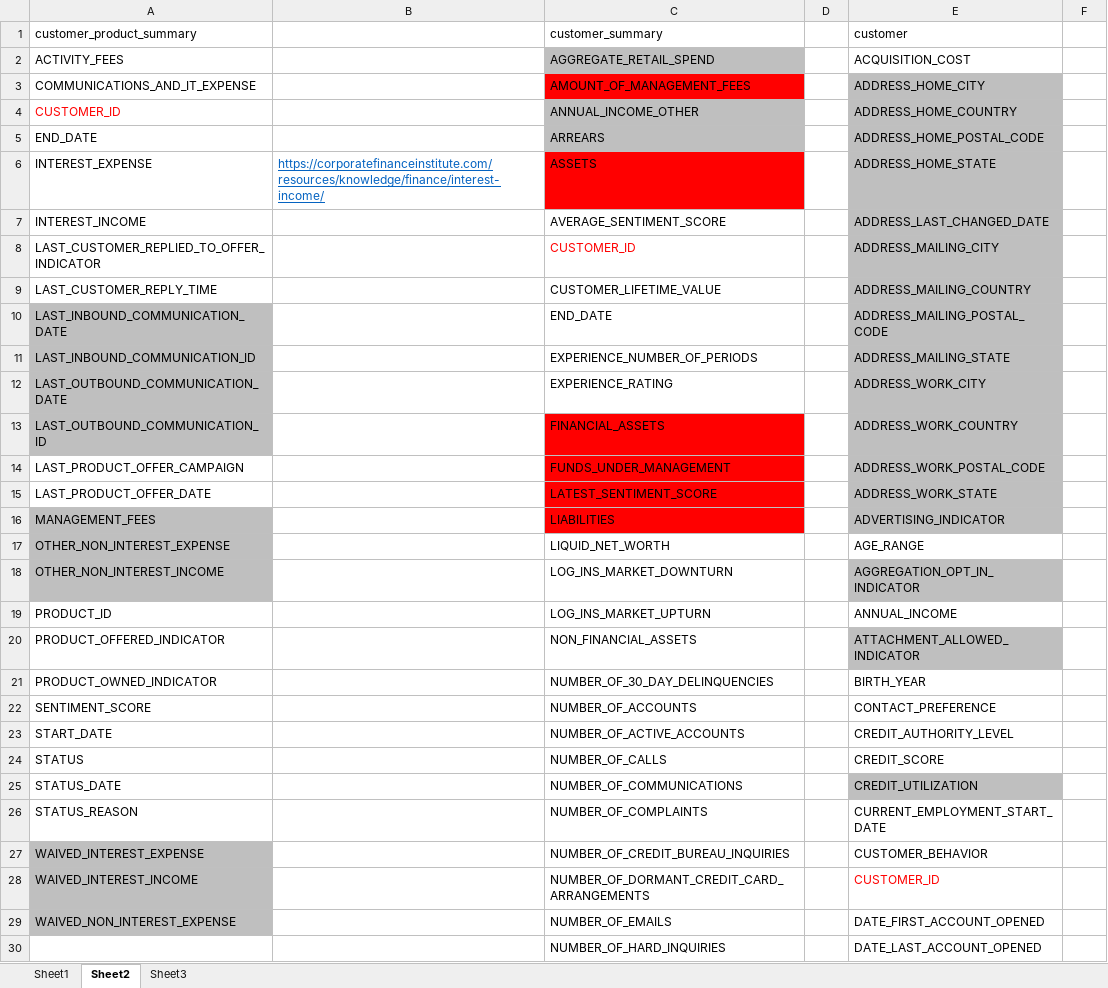
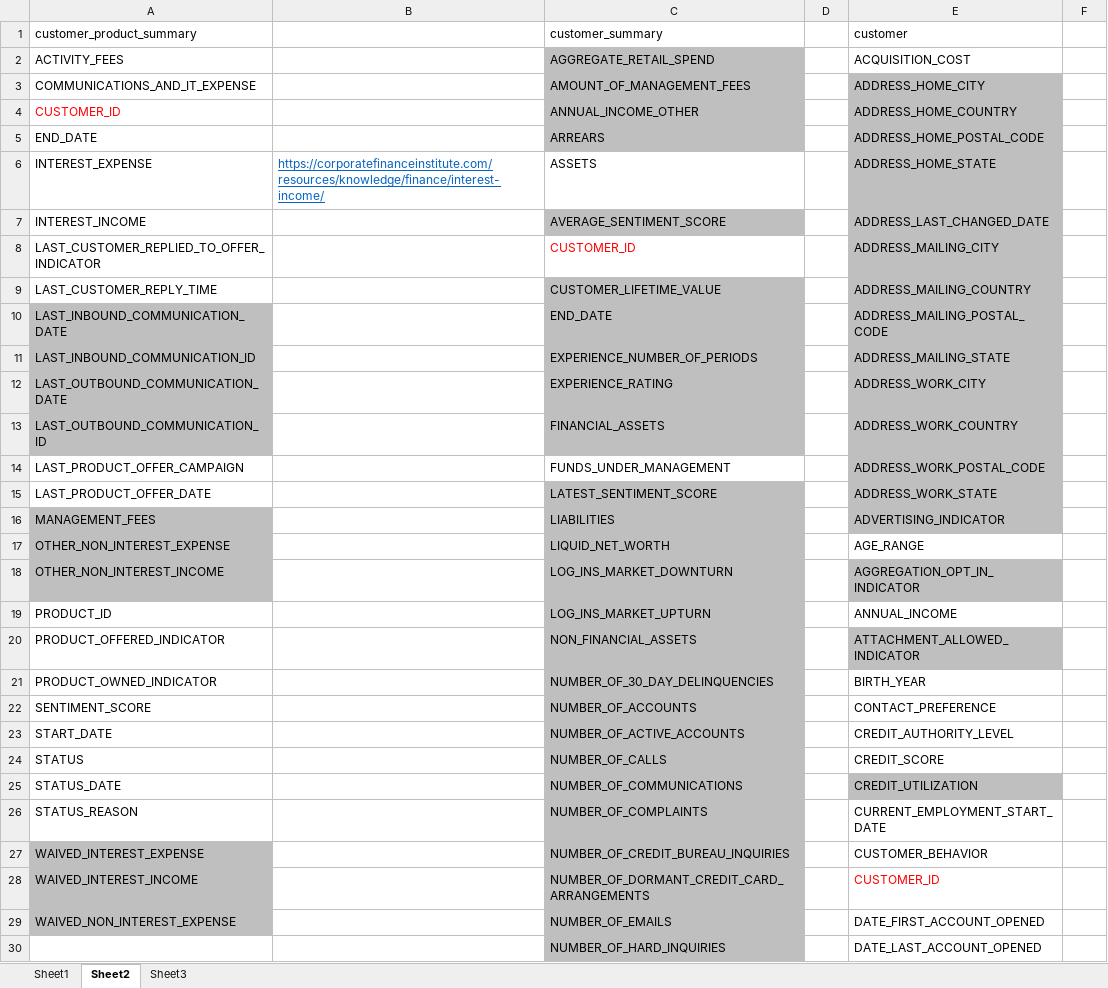
Before and after one commit to fawazsiddiqi/CP4D-Banking-Cross-Sell, an Excel workbook: Dataset-Attributes.xlsx, sheet Sheet2, drawn as a sheet; only a part is shown; values as stored, in another font and other column widths than the file's, no borders; the diff covers the shown part only; the diff names each change by its address in the sheet, - before the commit and + after, or states it on an @@ line.

Commit message:
Update Dataset-Attributes.xlsx

```diff
--- a/Dataset-Attributes.xlsx (sheet Sheet2)
+++ b/Dataset-Attributes.xlsx (sheet Sheet2)
-C3 fill: #FF0000
+C3 fill: #BFBFBF
-C6 fill: #FF0000
+C6 fill: none
-C7 fill: none
+C7 fill: #BFBFBF
-C9:C12 fill: none
+C9:C12 fill: #BFBFBF
-C13 fill: #FF0000
+C13 fill: #BFBFBF
-C14 fill: #FF0000
+C14 fill: none
-C15:C16 fill: #FF0000
+C15:C16 fill: #BFBFBF
-C17:C30 fill: none
+C17:C30 fill: #BFBFBF
```
Also changed, not shown: cell formats elsewhere in this sheet.
